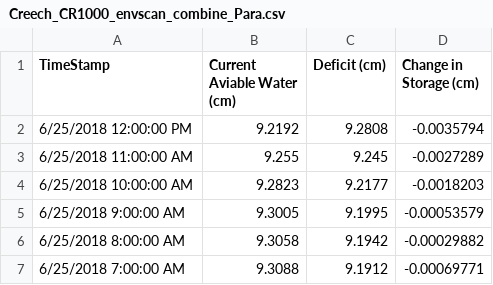
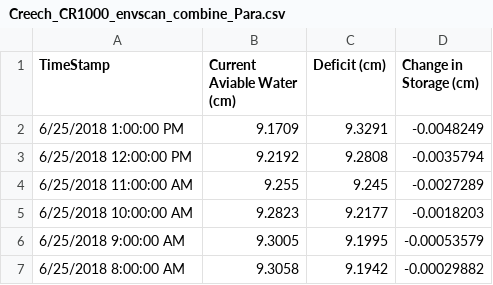
Before and after one commit to SoilMoisture/SoilMoisture.github.io, a CSV file: Creech_CR1000_envscan_combine_Para.csv, drawn as a sheet; only a part is shown; the shorter side is filled out with more unchanged rows.

```diff
--- a/Creech_CR1000_envscan_combine_Para.csv
+++ b/Creech_CR1000_envscan_combine_Para.csv
@@ -1,2 +1,3 @@
 TimeStamp,Current Aviable Water (cm),Deficit (cm),Change in Storage (cm)
+6/25/2018 1:00:00 PM,9.1709,9.3291,-0.0048249
 6/25/2018 12:00:00 PM,9.2192,9.2808,-0.0035794
```
Also changed, not shown: 7 other files.
